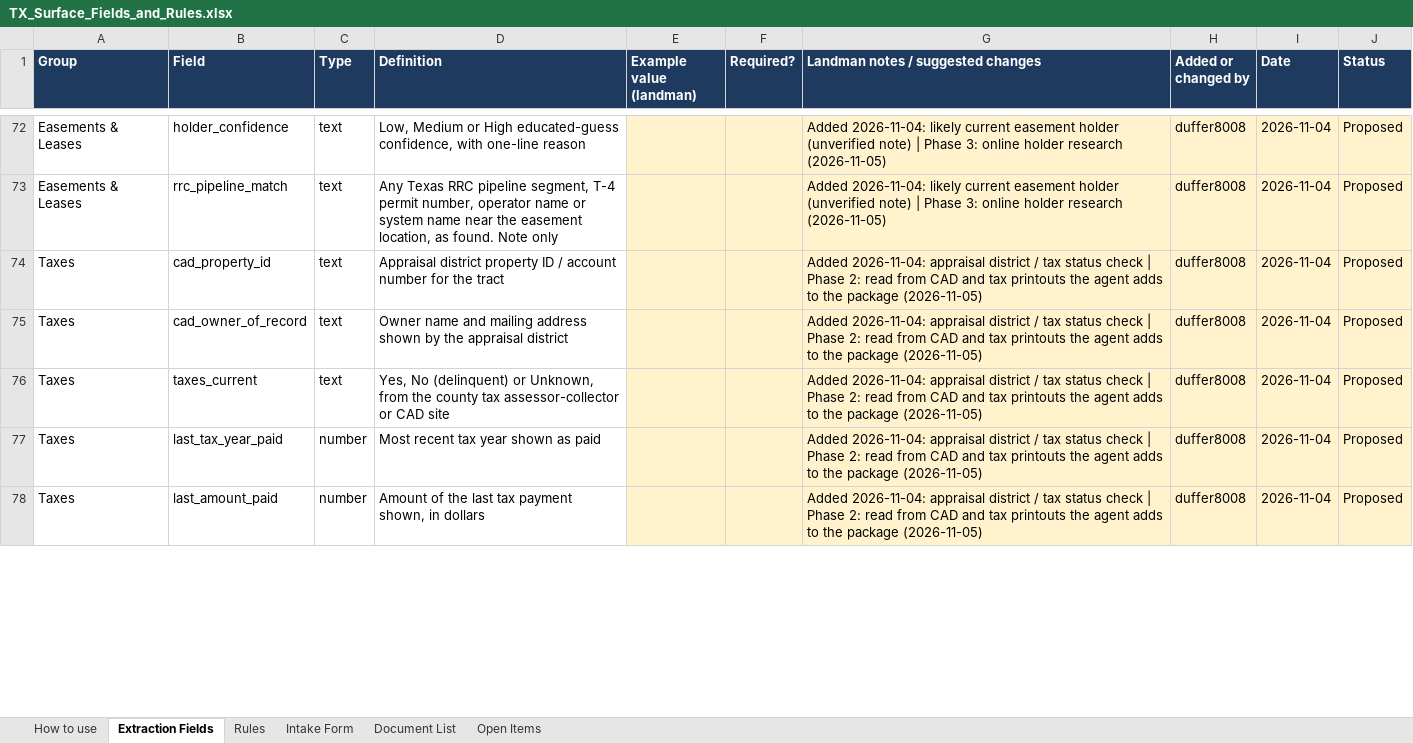
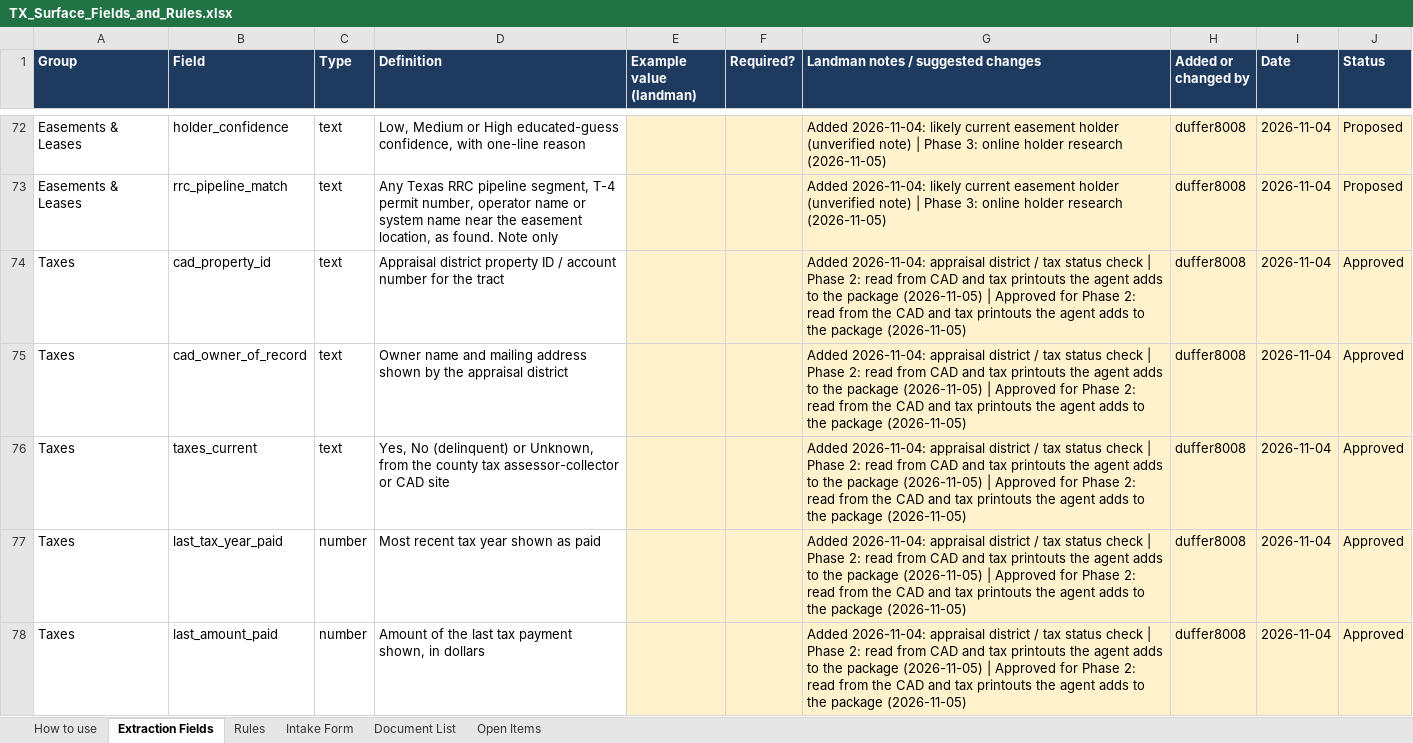
Before and after one commit to ryoung86/tx-surface-title-pilot, an Excel workbook: docs/TX_Surface_Fields_and_Rules.xlsx, sheet Extraction Fields, drawn as a sheet; only a part is shown, gaps mark what is left out; values as stored, in another font and other column widths than the file's, no borders; the diff covers the shown part only; the diff names each change by its address in the sheet, - before the commit and + after, or states it on an @@ line.

```diff
--- a/docs/TX_Surface_Fields_and_Rules.xlsx (sheet Extraction Fields)
+++ b/docs/TX_Surface_Fields_and_Rules.xlsx (sheet Extraction Fields)
-G74:G78: …package (2026-11-05)
+G74:G78: …package (2026-11-05) | Approved for Phase 2: read from the CAD and tax printouts the agent adds to the package (2026-11-05)
-J74:J78 (Status): Proposed
+J74:J78 (Status): Approved
```
Also changed, not shown: 22 edited cells elsewhere in this sheet, sheet Rules, 15 other files.
